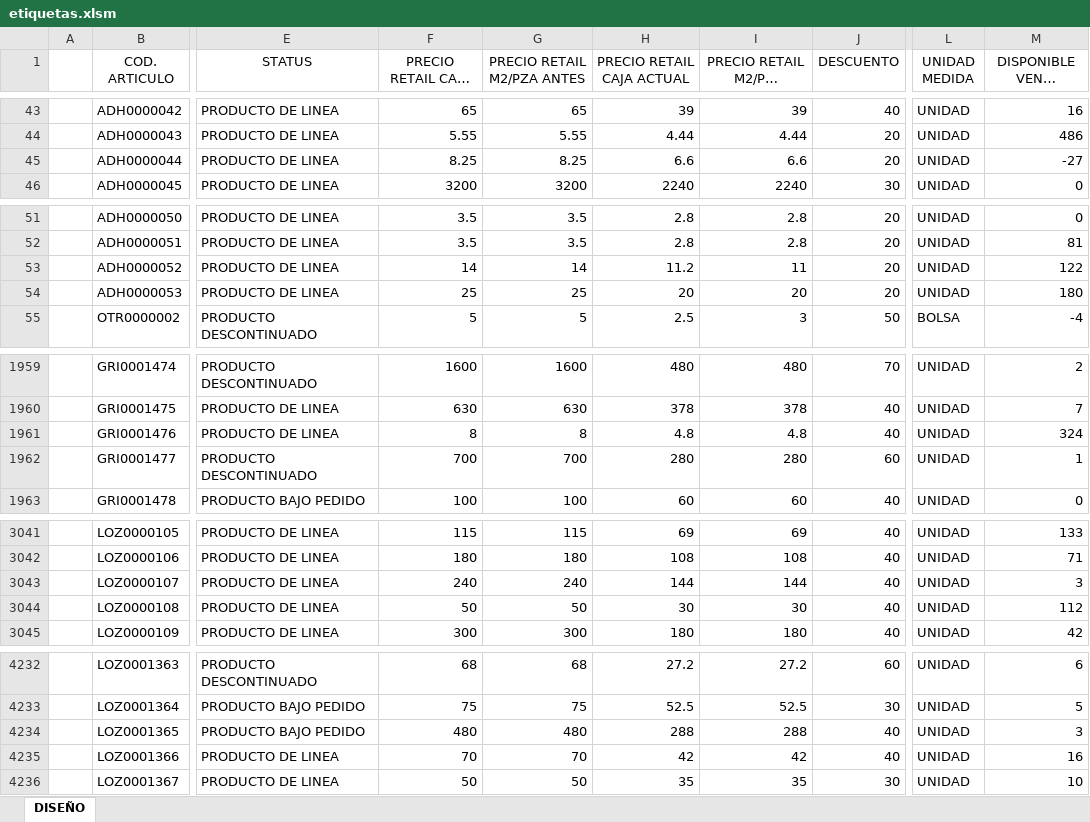
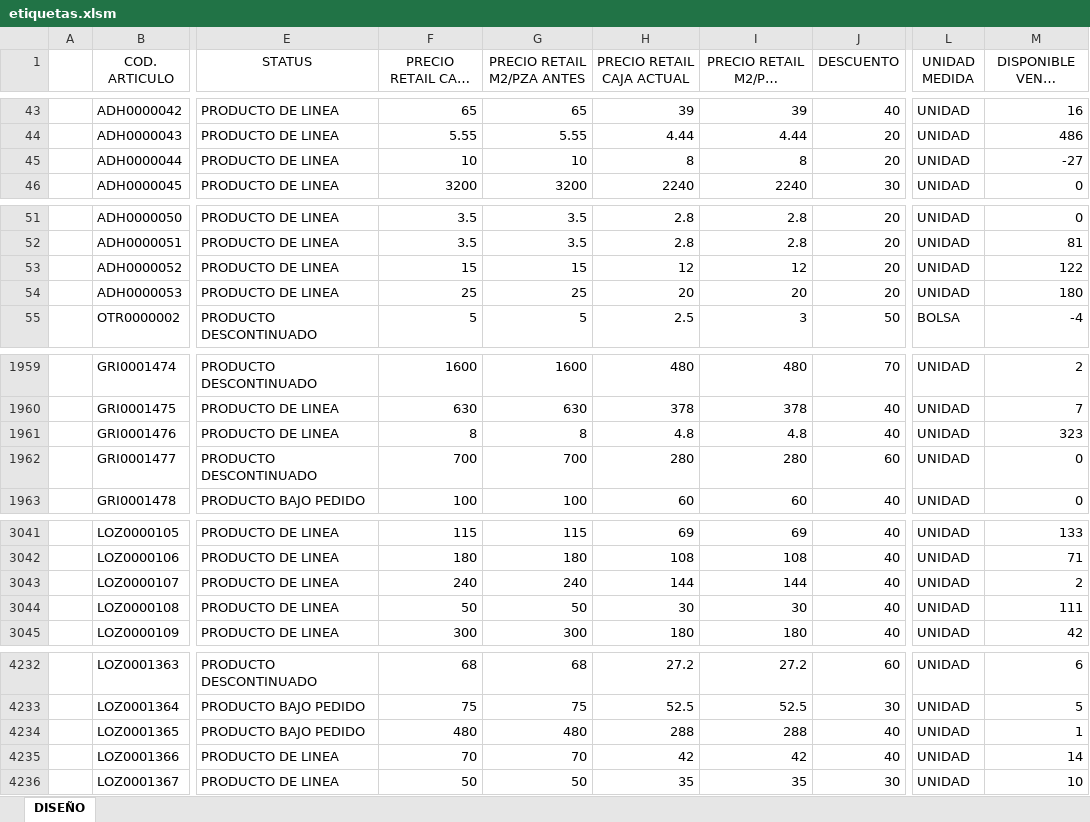
Before and after one commit to Rouchard/tumpar-etiquetas, an Excel workbook: etiquetas.xlsm, sheet DISEÑO, drawn as a sheet; only a part is shown, gaps mark what is left out; long unchanged cells end in …; values as stored, in another font and other column widths than the file's, no borders; charts and pictures and table styles not drawn; the diff covers the shown part only; the diff names each change by its address in the sheet, - before the commit and + after, or states it on an @@ line.

Commit message:
Stock 1/10 3.2

```diff
--- a/etiquetas.xlsm (sheet DISEÑO)
+++ b/etiquetas.xlsm (sheet DISEÑO)
-F45 (PRECIO RETAIL CAJA ANTES): 8.25
+F45 (PRECIO RETAIL CAJA ANTES): 10
-G45 (PRECIO RETAIL M2/PZA ANTES): 8.25
+G45 (PRECIO RETAIL M2/PZA ANTES): 10
-H45 (PRECIO RETAIL CAJA ACTUAL): 6.6
+H45 (PRECIO RETAIL CAJA ACTUAL): 8
-I45 (PRECIO RETAIL M2/PZA ACTUAL): 6.6
+I45 (PRECIO RETAIL M2/PZA ACTUAL): 8
-F53 (PRECIO RETAIL CAJA ANTES): 14
+F53 (PRECIO RETAIL CAJA ANTES): 15
-G53 (PRECIO RETAIL M2/PZA ANTES): 14
+G53 (PRECIO RETAIL M2/PZA ANTES): 15
-H53 (PRECIO RETAIL CAJA ACTUAL): 11.2
+H53 (PRECIO RETAIL CAJA ACTUAL): 12
-I53 (PRECIO RETAIL M2/PZA ACTUAL): 11
+I53 (PRECIO RETAIL M2/PZA ACTUAL): 12
-M1961 (DISPONIBLE VENTA M2/PZA): 324
+M1961 (DISPONIBLE VENTA M2/PZA): 323
-M1962 (DISPONIBLE VENTA M2/PZA): 1
+M1962 (DISPONIBLE VENTA M2/PZA): 0
-M3043 (DISPONIBLE VENTA M2/PZA): 3
+M3043 (DISPONIBLE VENTA M2/PZA): 2
-M3044 (DISPONIBLE VENTA M2/PZA): 112
+M3044 (DISPONIBLE VENTA M2/PZA): 111
-M4234 (DISPONIBLE VENTA M2/PZA): 3
+M4234 (DISPONIBLE VENTA M2/PZA): 1
-M4235 (DISPONIBLE VENTA M2/PZA): 16
+M4235 (DISPONIBLE VENTA M2/PZA): 14
```
Also changed, not shown: 52 edited cells elsewhere in this sheet.
